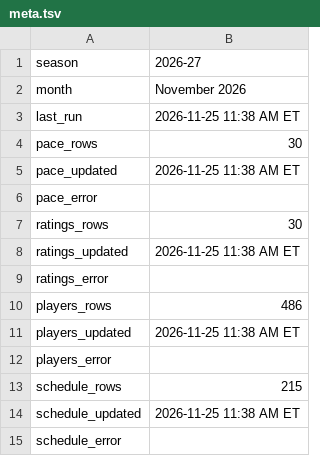
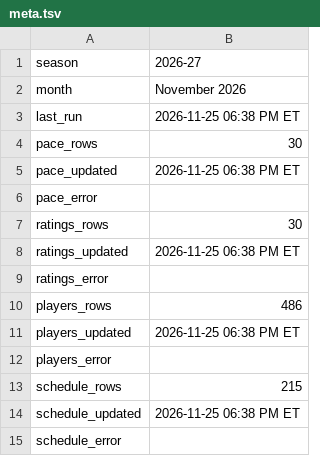
Before and after one commit to michaelatherton1/nba-board, a TSV file: site/wb/meta.tsv, drawn as a sheet.

```diff
--- a/site/wb/meta.tsv
+++ b/site/wb/meta.tsv
@@ -2,14 +2,14 @@ season	2026-27
 month	November 2026
-last_run	2026-11-25 11:38 AM ET
+last_run	2026-11-25 06:38 PM ET
 pace_rows	30
-pace_updated	2026-11-25 11:38 AM ET
+pace_updated	2026-11-25 06:38 PM ET
 pace_error	
 ratings_rows	30
-ratings_updated	2026-11-25 11:38 AM ET
+ratings_updated	2026-11-25 06:38 PM ET
 ratings_error	
 players_rows	486
-players_updated	2026-11-25 11:38 AM ET
+players_updated	2026-11-25 06:38 PM ET
 players_error	
 schedule_rows	215
-schedule_updated	2026-11-25 11:38 AM ET
+schedule_updated	2026-11-25 06:38 PM ET
 schedule_error	
```
Also changed, not shown: 1 other file.
